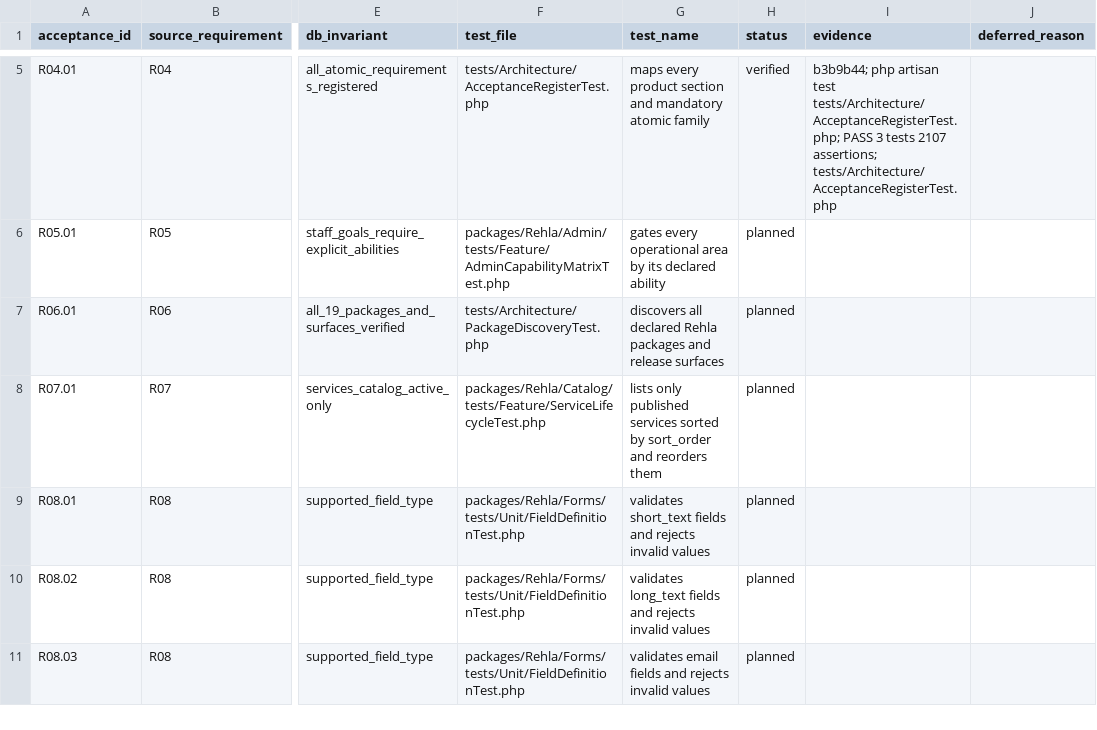
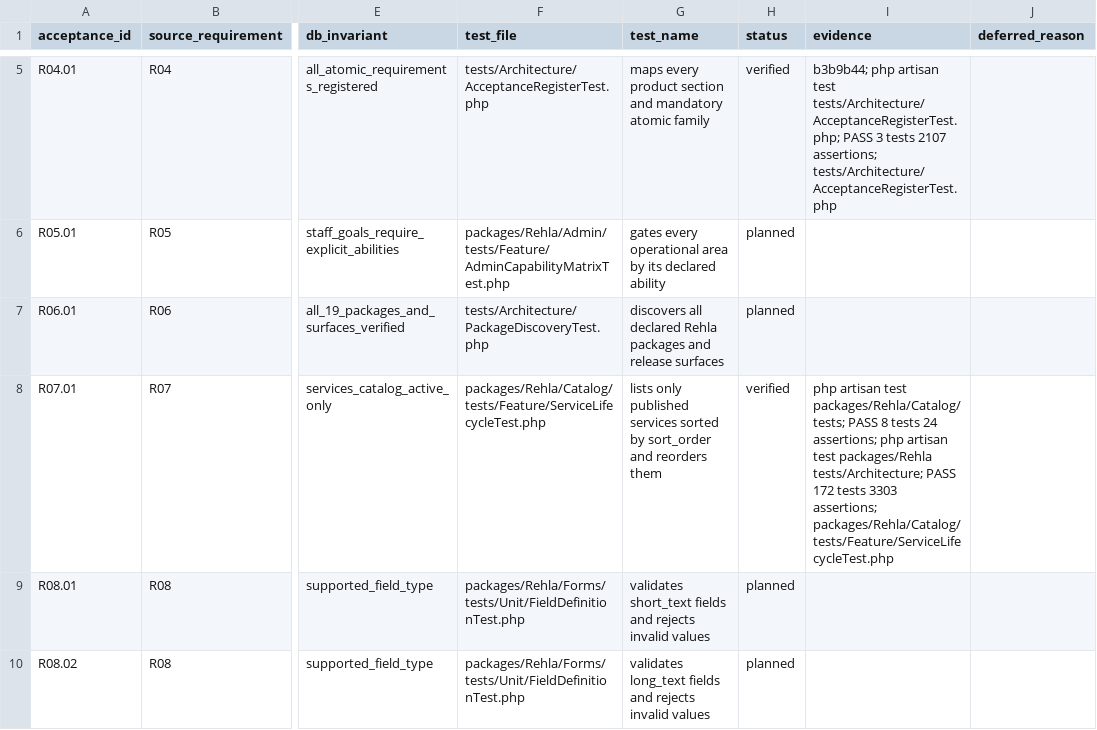
Before and after one commit to nasoomaa/rehla2, a CSV file: docs/requirements/rehla-phase-1-acceptance.csv, drawn as a sheet; only a part is shown, gaps mark what is left out; the shorter side is filled out with more unchanged rows; the diff covers the shown part only; the diff names each change by its address in the sheet, - before the commit and + after, or states it on an @@ line.

Commit message:
feat(catalog): add service lifecycle prices and policies

```diff
--- a/docs/requirements/rehla-phase-1-acceptance.csv
+++ b/docs/requirements/rehla-phase-1-acceptance.csv
-H8 (status): planned
+H8 (status): verified
-I8 (evidence): (empty)
+I8 (evidence): php artisan test packages/Rehla/Catalog/tests; PASS 8 tests 24 assertions; php artisan test packages/Rehla tests/Architecture; PASS 172 tests 3303 assertions; packages/Rehla/Catalog/tests/Feature/ServiceLifecycleTest.php
```
Also changed, not shown: 6 edited cells elsewhere in this file, docs/reviews/2026-09-12-rehla-documentation-manifest.csv, docs/superpowers/plans/2026-09-12-rehla-plan-manifest.csv, 46 other files.
